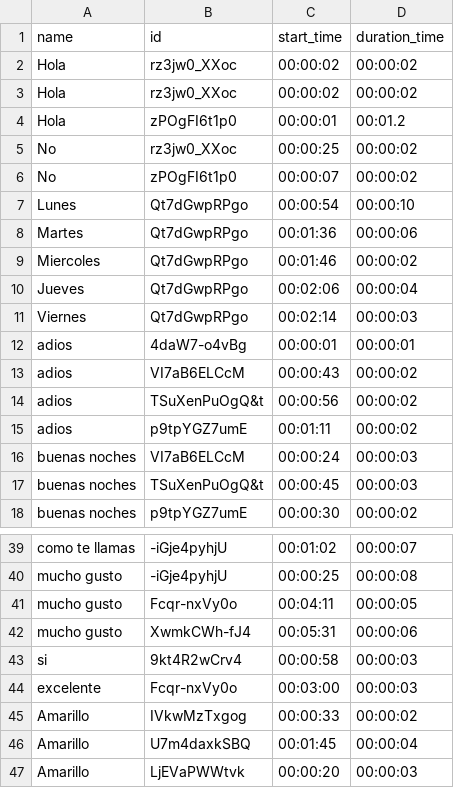
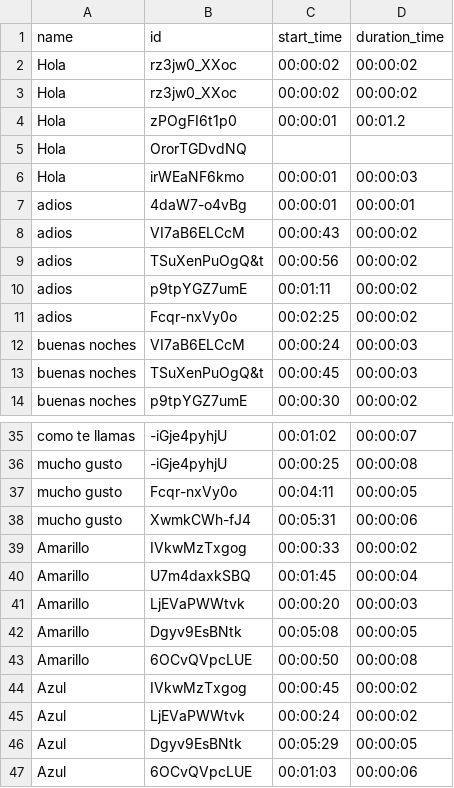
Before and after one commit to infante1810/ReconocimientoSe-as, a CSV file: data/urlList.csv, drawn as a sheet; only a part is shown, gaps mark what is left out; the shorter side is filled out with more unchanged rows.

Commit message:
Remove non sufficient gestures

```diff
--- a/data/urlList.csv
+++ b/data/urlList.csv
@@ -4,9 +4,4 @@ Hola,rz3jw0_XXoc,00:00:02,00:00:02
 Hola,zPOgFI6t1p0,00:00:01,00:01.2
-No,rz3jw0_XXoc,00:00:25,00:00:02
-No,zPOgFI6t1p0,00:00:07,00:00:02
-Lunes,Qt7dGwpRPgo,00:00:54,00:00:10
-Martes,Qt7dGwpRPgo,00:01:36,00:00:06
-Miercoles,Qt7dGwpRPgo,00:01:46,00:00:02
-Jueves,Qt7dGwpRPgo,00:02:06,00:00:04
-Viernes,Qt7dGwpRPgo,00:02:14,00:00:03
+Hola,OrorTGDvdNQ,,
+Hola,irWEaNF6kmo,00:00:01,00:00:03
 adios,4daW7-o4vBg,00:00:01,00:00:01
@@ -15,2 +10,3 @@ adios,TSuXenPuOgQ&t,00:00:56,00:00:02
 adios,p9tpYGZ7umE,00:01:11,00:00:02
+adios,Fcqr-nxVy0o,00:02:25,00:00:02
 buenas noches,VI7aB6ELCcM,00:00:24,00:00:03
@@ -42,4 +38,2 @@ mucho gusto,Fcqr-nxVy0o,00:04:11,00:00:05
 mucho gusto,XwmkCWh-fJ4,00:05:31,00:00:06
-si,9kt4R2wCrv4,00:00:58,00:00:03
-excelente,Fcqr-nxVy0o,00:03:00,00:00:03
 Amarillo,IVkwMzTxgog,00:00:33,00:00:02
```
